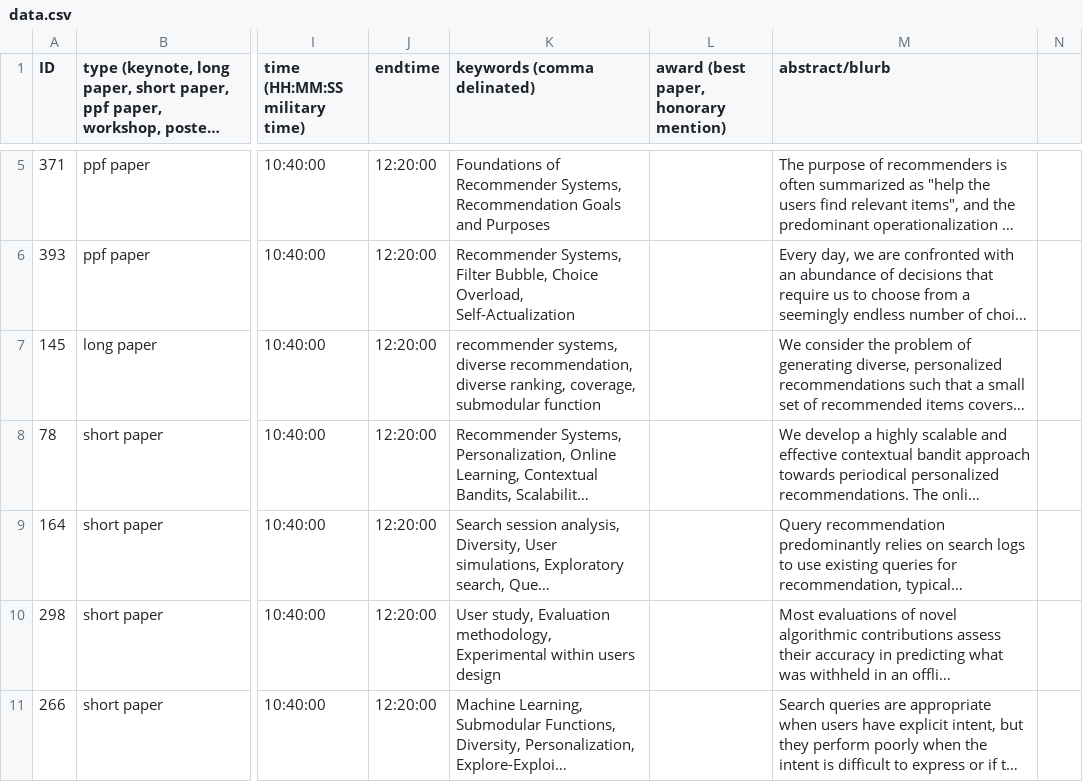
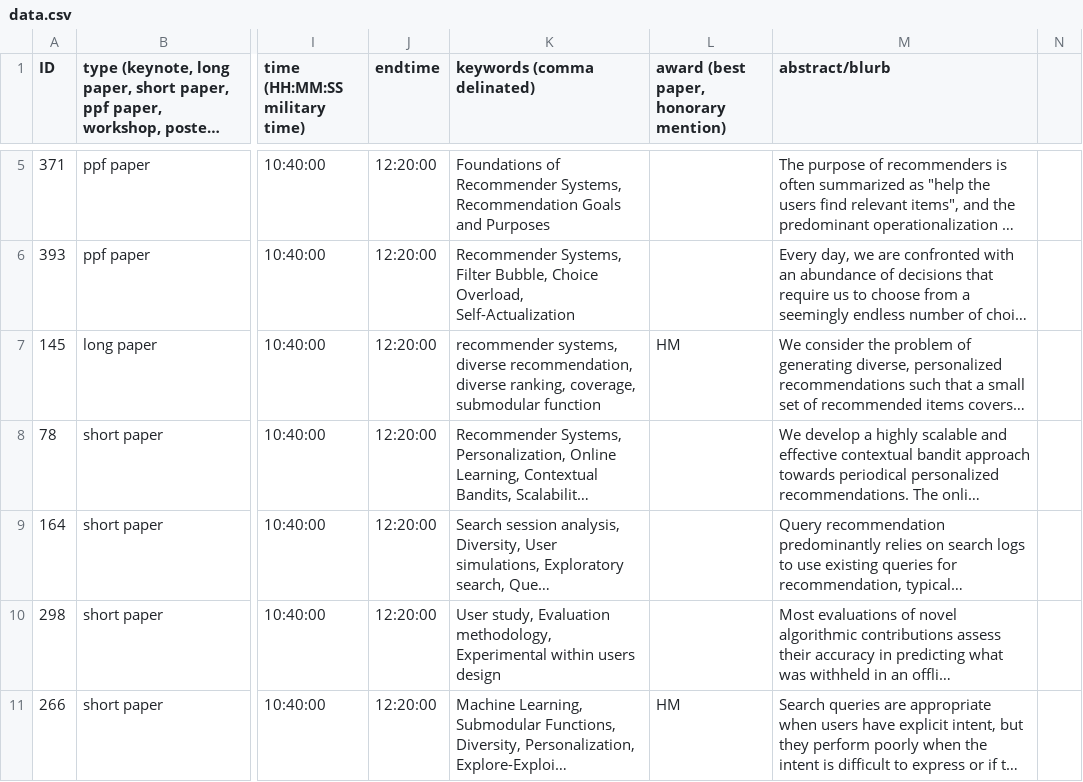
Before and after one commit to ywteh/confer, a CSV file: data/recsys2016/data.csv, drawn as a sheet; only a part is shown, gaps mark what is left out; long unchanged cells end in …; the diff covers the shown part only; the diff names each change by its address in the sheet, - before the commit and + after, or states it on an @@ line.

```diff
--- a/data/recsys2016/data.csv
+++ b/data/recsys2016/data.csv
-L7: (empty)
+L7: HM
-L11: (empty)
+L11: HM
```
Also changed, not shown: 15 edited cells elsewhere in this file, 5 other files.
